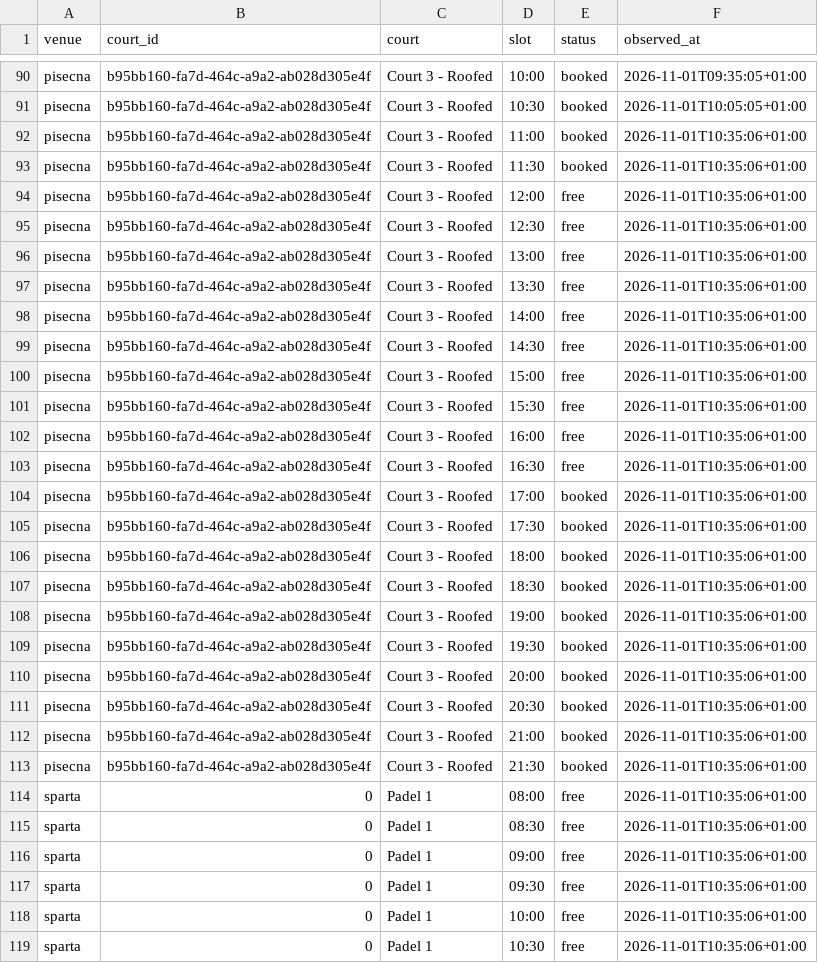
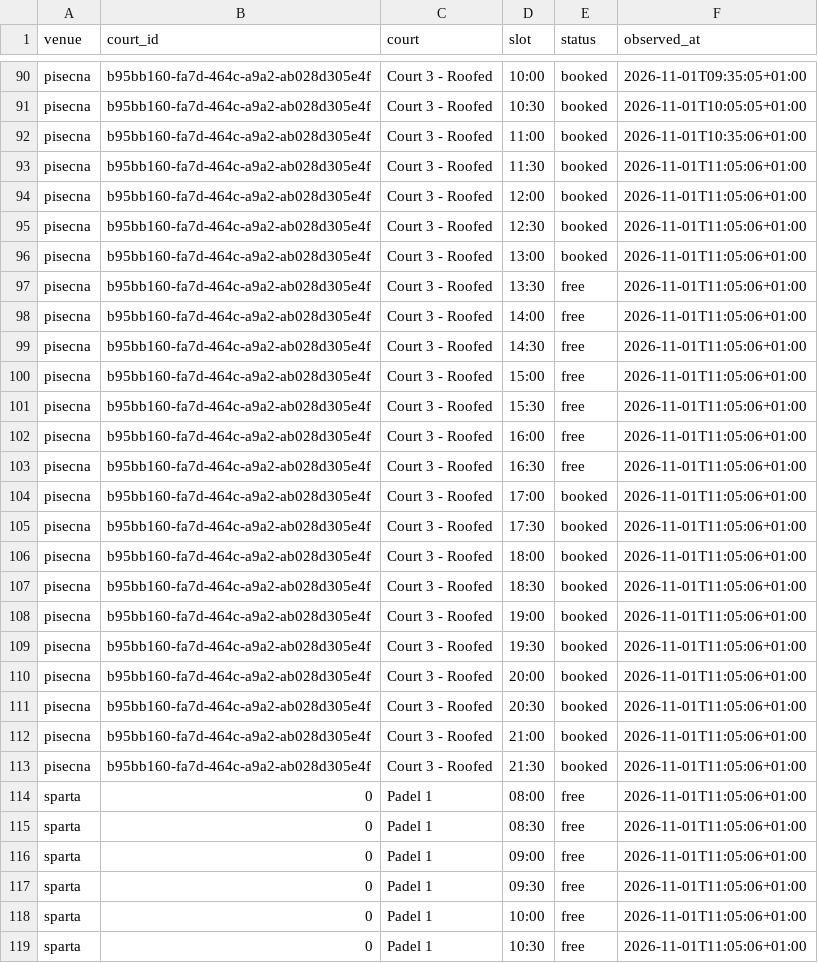
Before and after one commit to fklaban/padel-occupancy, a CSV file: data/cells/2026-11/2026-11-01.home.csv, drawn as a sheet; only a part is shown, gaps mark what is left out; the diff covers the shown part only.

```diff
--- a/data/cells/2026-11/2026-11-01.home.csv
+++ b/data/cells/2026-11/2026-11-01.home.csv
@@ -92,28 +92,28 @@ pisecna,b95bb160-fa7d-464c-a9a2-ab028d305e4f,Court 3 - Roofed,10:30,booked,2026-
 pisecna,b95bb160-fa7d-464c-a9a2-ab028d305e4f,Court 3 - Roofed,11:00,booked,2026-11-01T10:35:06+01:00
-pisecna,b95bb160-fa7d-464c-a9a2-ab028d305e4f,Court 3 - Roofed,11:30,booked,2026-11-01T10:35:06+01:00
-pisecna,b95bb160-fa7d-464c-a9a2-ab028d305e4f,Court 3 - Roofed,12:00,free,2026-11-01T10:35:06+01:00
-pisecna,b95bb160-fa7d-464c-a9a2-ab028d305e4f,Court 3 - Roofed,12:30,free,2026-11-01T10:35:06+01:00
-pisecna,b95bb160-fa7d-464c-a9a2-ab028d305e4f,Court 3 - Roofed,13:00,free,2026-11-01T10:35:06+01:00
-pisecna,b95bb160-fa7d-464c-a9a2-ab028d305e4f,Court 3 - Roofed,13:30,free,2026-11-01T10:35:06+01:00
-pisecna,b95bb160-fa7d-464c-a9a2-ab028d305e4f,Court 3 - Roofed,14:00,free,2026-11-01T10:35:06+01:00
-pisecna,b95bb160-fa7d-464c-a9a2-ab028d305e4f,Court 3 - Roofed,14:30,free,2026-11-01T10:35:06+01:00
-pisecna,b95bb160-fa7d-464c-a9a2-ab028d305e4f,Court 3 - Roofed,15:00,free,2026-11-01T10:35:06+01:00
-pisecna,b95bb160-fa7d-464c-a9a2-ab028d305e4f,Court 3 - Roofed,15:30,free,2026-11-01T10:35:06+01:00
-pisecna,b95bb160-fa7d-464c-a9a2-ab028d305e4f,Court 3 - Roofed,16:00,free,2026-11-01T10:35:06+01:00
-pisecna,b95bb160-fa7d-464c-a9a2-ab028d305e4f,Court 3 - Roofed,16:30,free,2026-11-01T10:35:06+01:00
-pisecna,b95bb160-fa7d-464c-a9a2-ab028d305e4f,Court 3 - Roofed,17:00,booked,2026-11-01T10:35:06+01:00
-pisecna,b95bb160-fa7d-464c-a9a2-ab028d305e4f,Court 3 - Roofed,17:30,booked,2026-11-01T10:35:06+01:00
-pisecna,b95bb160-fa7d-464c-a9a2-ab028d305e4f,Court 3 - Roofed,18:00,booked,2026-11-01T10:35:06+01:00
-pisecna,b95bb160-fa7d-464c-a9a2-ab028d305e4f,Court 3 - Roofed,18:30,booked,2026-11-01T10:35:06+01:00
-pisecna,b95bb160-fa7d-464c-a9a2-ab028d305e4f,Court 3 - Roofed,19:00,booked,2026-11-01T10:35:06+01:00
-pisecna,b95bb160-fa7d-464c-a9a2-ab028d305e4f,Court 3 - Roofed,19:30,booked,2026-11-01T10:35:06+01:00
-pisecna,b95bb160-fa7d-464c-a9a2-ab028d305e4f,Court 3 - Roofed,20:00,booked,2026-11-01T10:35:06+01:00
-pisecna,b95bb160-fa7d-464c-a9a2-ab028d305e4f,Court 3 - Roofed,20:30,booked,2026-11-01T10:35:06+01:00
-pisecna,b95bb160-fa7d-464c-a9a2-ab028d305e4f,Court 3 - Roofed,21:00,booked,2026-11-01T10:35:06+01:00
-pisecna,b95bb160-fa7d-464c-a9a2-ab028d305e4f,Court 3 - Roofed,21:30,booked,2026-11-01T10:35:06+01:00
-sparta,0,Padel 1,08:00,free,2026-11-01T10:35:06+01:00
-sparta,0,Padel 1,08:30,free,2026-11-01T10:35:06+01:00
-sparta,0,Padel 1,09:00,free,2026-11-01T10:35:06+01:00
-sparta,0,Padel 1,09:30,free,2026-11-01T10:35:06+01:00
-sparta,0,Padel 1,10:00,free,2026-11-01T10:35:06+01:00
-sparta,0,Padel 1,10:30,free,2026-11-01T10:35:06+01:00
+pisecna,b95bb160-fa7d-464c-a9a2-ab028d305e4f,Court 3 - Roofed,11:30,booked,2026-11-01T11:05:06+01:00
+pisecna,b95bb160-fa7d-464c-a9a2-ab028d305e4f,Court 3 - Roofed,12:00,booked,2026-11-01T11:05:06+01:00
+pisecna,b95bb160-fa7d-464c-a9a2-ab028d305e4f,Court 3 - Roofed,12:30,booked,2026-11-01T11:05:06+01:00
+pisecna,b95bb160-fa7d-464c-a9a2-ab028d305e4f,Court 3 - Roofed,13:00,booked,2026-11-01T11:05:06+01:00
+pisecna,b95bb160-fa7d-464c-a9a2-ab028d305e4f,Court 3 - Roofed,13:30,free,2026-11-01T11:05:06+01:00
+pisecna,b95bb160-fa7d-464c-a9a2-ab028d305e4f,Court 3 - Roofed,14:00,free,2026-11-01T11:05:06+01:00
+pisecna,b95bb160-fa7d-464c-a9a2-ab028d305e4f,Court 3 - Roofed,14:30,free,2026-11-01T11:05:06+01:00
+pisecna,b95bb160-fa7d-464c-a9a2-ab028d305e4f,Court 3 - Roofed,15:00,free,2026-11-01T11:05:06+01:00
+pisecna,b95bb160-fa7d-464c-a9a2-ab028d305e4f,Court 3 - Roofed,15:30,free,2026-11-01T11:05:06+01:00
+pisecna,b95bb160-fa7d-464c-a9a2-ab028d305e4f,Court 3 - Roofed,16:00,free,2026-11-01T11:05:06+01:00
+pisecna,b95bb160-fa7d-464c-a9a2-ab028d305e4f,Court 3 - Roofed,16:30,free,2026-11-01T11:05:06+01:00
+pisecna,b95bb160-fa7d-464c-a9a2-ab028d305e4f,Court 3 - Roofed,17:00,booked,2026-11-01T11:05:06+01:00
+pisecna,b95bb160-fa7d-464c-a9a2-ab028d305e4f,Court 3 - Roofed,17:30,booked,2026-11-01T11:05:06+01:00
+pisecna,b95bb160-fa7d-464c-a9a2-ab028d305e4f,Court 3 - Roofed,18:00,booked,2026-11-01T11:05:06+01:00
+pisecna,b95bb160-fa7d-464c-a9a2-ab028d305e4f,Court 3 - Roofed,18:30,booked,2026-11-01T11:05:06+01:00
+pisecna,b95bb160-fa7d-464c-a9a2-ab028d305e4f,Court 3 - Roofed,19:00,booked,2026-11-01T11:05:06+01:00
+pisecna,b95bb160-fa7d-464c-a9a2-ab028d305e4f,Court 3 - Roofed,19:30,booked,2026-11-01T11:05:06+01:00
+pisecna,b95bb160-fa7d-464c-a9a2-ab028d305e4f,Court 3 - Roofed,20:00,booked,2026-11-01T11:05:06+01:00
+pisecna,b95bb160-fa7d-464c-a9a2-ab028d305e4f,Court 3 - Roofed,20:30,booked,2026-11-01T11:05:06+01:00
+pisecna,b95bb160-fa7d-464c-a9a2-ab028d305e4f,Court 3 - Roofed,21:00,booked,2026-11-01T11:05:06+01:00
+pisecna,b95bb160-fa7d-464c-a9a2-ab028d305e4f,Court 3 - Roofed,21:30,booked,2026-11-01T11:05:06+01:00
+sparta,0,Padel 1,08:00,free,2026-11-01T11:05:06+01:00
+sparta,0,Padel 1,08:30,free,2026-11-01T11:05:06+01:00
+sparta,0,Padel 1,09:00,free,2026-11-01T11:05:06+01:00
+sparta,0,Padel 1,09:30,free,2026-11-01T11:05:06+01:00
+sparta,0,Padel 1,10:00,free,2026-11-01T11:05:06+01:00
+sparta,0,Padel 1,10:30,free,2026-11-01T11:05:06+01:00
```
Also changed, not shown: 165 edited cells elsewhere in this file, data/runs.home.csv.
